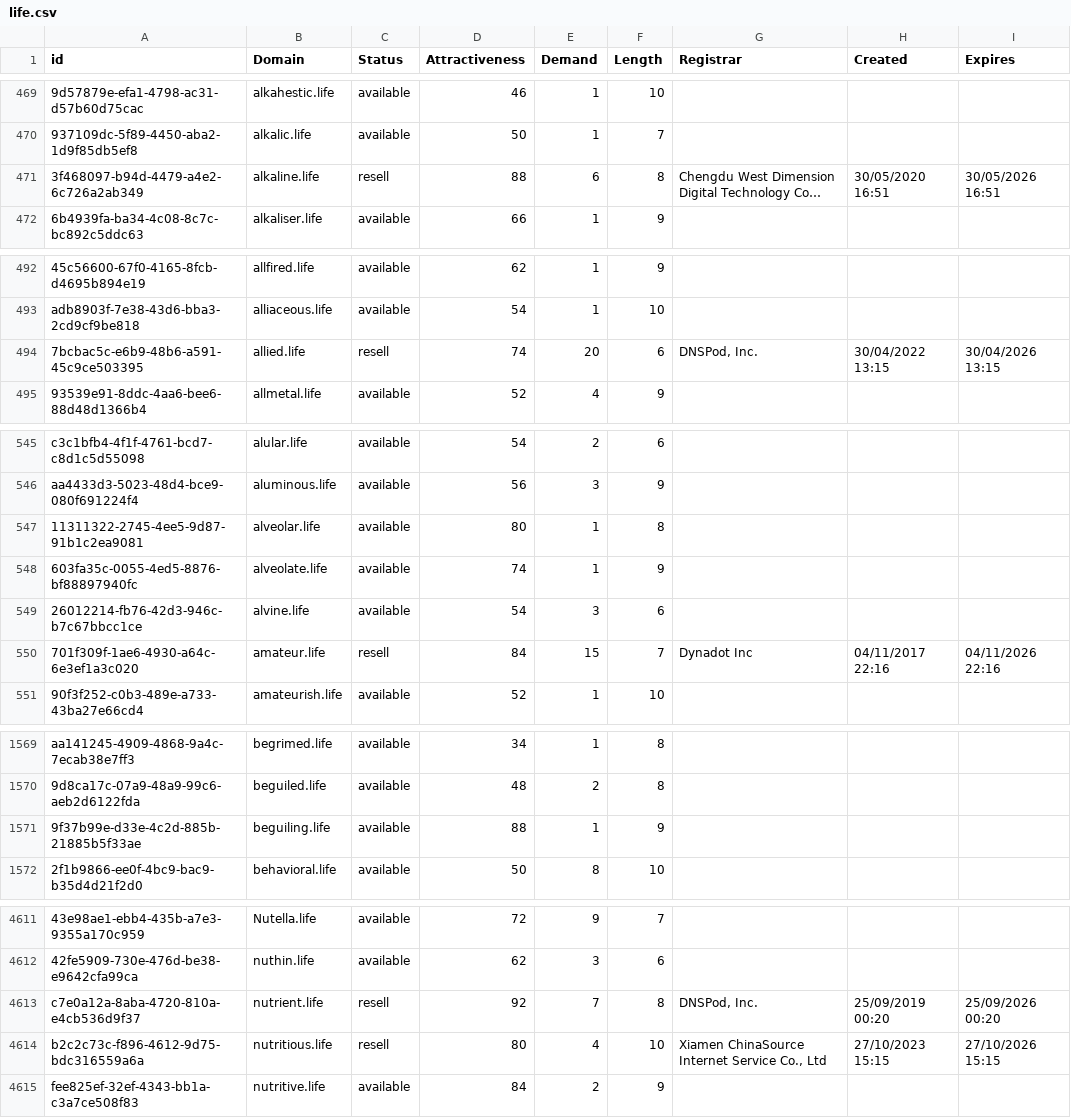
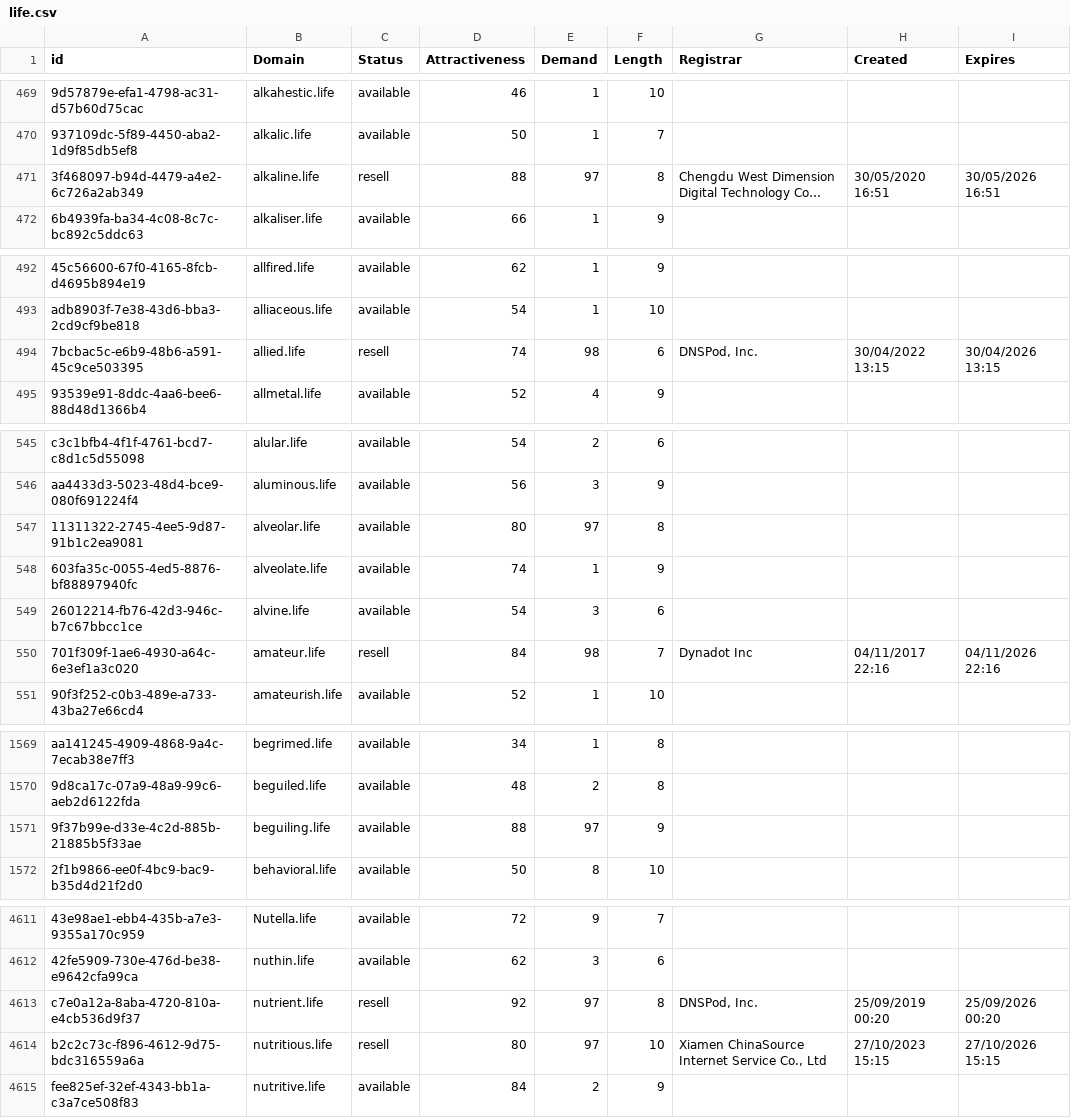
Before and after one commit to UniqueDomains/life-oneword-domains, a CSV file: life.csv, drawn as a sheet; only a part is shown, gaps mark what is left out; long unchanged cells end in …; the diff covers the shown part only; the diff names each change by its address in the sheet, - before the commit and + after, or states it on an @@ line.

```diff
--- a/life.csv
+++ b/life.csv
-E471 (Demand): 6
+E471 (Demand): 97
-E494 (Demand): 20
+E494 (Demand): 98
-E547 (Demand): 1
+E547 (Demand): 97
-E550 (Demand): 15
+E550 (Demand): 98
-E1571 (Demand): 1
+E1571 (Demand): 97
-E4613 (Demand): 7
+E4613 (Demand): 97
-E4614 (Demand): 4
+E4614 (Demand): 97
```
Also changed, not shown: 34 edited cells elsewhere in this file, 1 other file.
